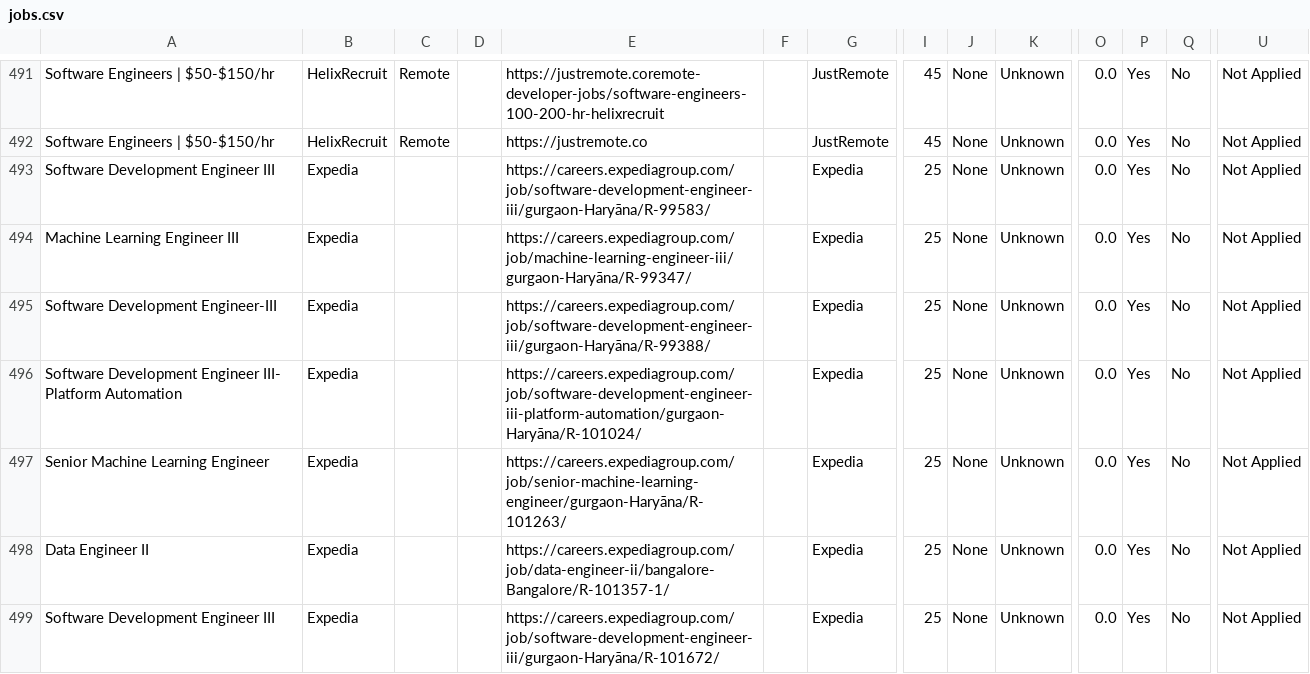
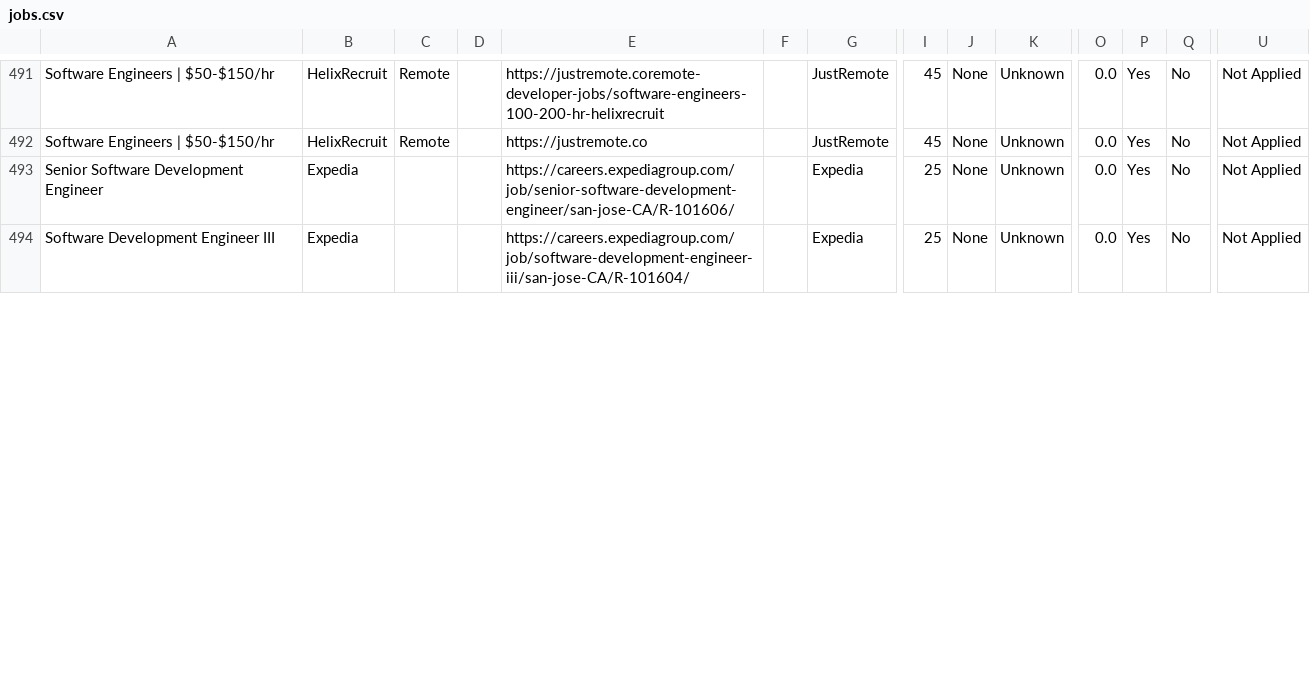
Before and after one commit to naman011/python-projects-secondary, a CSV file: data/jobs.csv, drawn as a sheet; only a part is shown, gaps mark what is left out; removed rows and columns are numbered as before the commit, all else as after; rows hold the shown columns only; the diff covers the shown part only; the diff names each change by its address in the sheet, - before the commit and + after, or states it on an @@ line.

```diff
--- a/data/jobs.csv
+++ b/data/jobs.csv
-A493: Software Development Engineer III
+A493: Senior Software Development Engineer
-E493: https://careers.expediagroup.com/job/software-development-engineer-iii/gurgaon-Haryāna/R-99583/
+E493: https://careers.expediagroup.com/job/senior-software-development-engineer/san-jose-CA/R-101606/
-row 494: Machine Learning Engineer III | Expedia |  |  | https://careers.expediagroup.com/job/machine-learning-engineer-iii/gurgaon-Haryāna/R-99347/ |  | Expedia | 25 | None | Unknown | 0.0 | Yes | No | Not Applied
-row 495: Software Development Engineer-III | Expedia |  |  | https://careers.expediagroup.com/job/software-development-engineer-iii/gurgaon-Haryāna/R-99388/ |  | Expedia | 25 | None | Unknown | 0.0 | Yes | No | Not Applied
-row 496: Software Development Engineer III- Platform Automation | Expedia |  |  | https://careers.expediagroup.com/job/software-development-engineer-iii-platform-automation/gurgaon-Haryāna/R-101024/ |  | Expedia | 25 | None | Unknown | 0.0 | Yes | No | Not Applied
-row 497: Senior Machine Learning Engineer | Expedia |  |  | https://careers.expediagroup.com/job/senior-machine-learning-engineer/gurgaon-Haryāna/R-101263/ |  | Expedia | 25 | None | Unknown | 0.0 | Yes | No | Not Applied
-row 498: Data Engineer II | Expedia |  |  | https://careers.expediagroup.com/job/data-engineer-ii/bangalore-Bangalore/R-101357-1/ |  | Expedia | 25 | None | Unknown | 0.0 | Yes | No | Not Applied
-E494: https://careers.expediagroup.com/job/software-development-engineer-iii/gurgaon-Haryāna/R-101672/
+E494: https://careers.expediagroup.com/job/software-development-engineer-iii/san-jose-CA/R-101604/
```
Also changed, not shown: 1 added row, 1 removed row and 12 edited cells elsewhere in this file, 1 other file.
